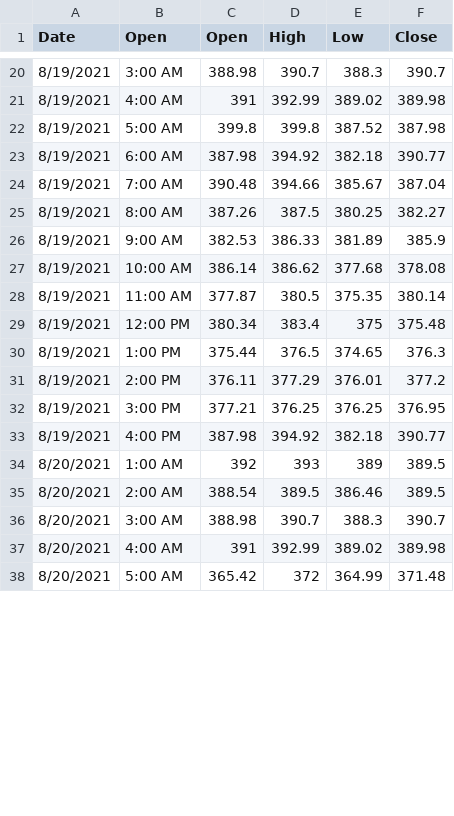
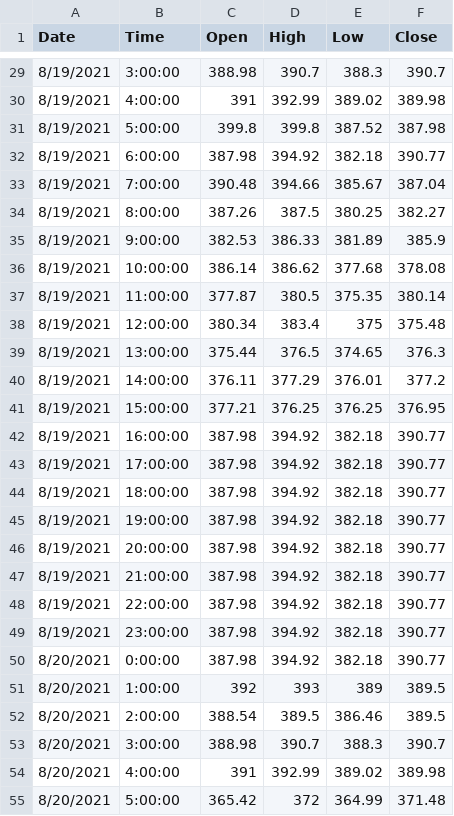
Before and after one commit to AJV-data/Project_Final, a CSV file: hourslystockdata/MRNAhour.csv, drawn as a sheet; only a part is shown, gaps mark what is left out; the diff covers the shown part only.

```diff
--- a/hourslystockdata/MRNAhour.csv
+++ b/hourslystockdata/MRNAhour.csv
@@ -1 +1 @@
-Date,Open,Open,High,Low,Close
+Date,Time,Open,High,Low,Close
@@ -20,19 +29,27 @@
-8/19/2021,3:00 AM,388.98,390.7,388.3,390.7
-8/19/2021,4:00 AM,391,392.99,389.02,389.98
-8/19/2021,5:00 AM,399.8,399.8,387.52,387.98
-8/19/2021,6:00 AM,387.98,394.92,382.18,390.77
-8/19/2021,7:00 AM,390.48,394.66,385.67,387.04
-8/19/2021,8:00 AM,387.26,387.5,380.25,382.27
-8/19/2021,9:00 AM,382.53,386.33,381.89,385.9
-8/19/2021,10:00 AM,386.14,386.62,377.68,378.08
-8/19/2021,11:00 AM,377.87,380.5,375.35,380.14
-8/19/2021,12:00 PM,380.34,383.4,375,375.48
-8/19/2021,1:00 PM,375.44,376.5,374.65,376.3
-8/19/2021,2:00 PM,376.11,377.29,376.01,377.2
-8/19/2021,3:00 PM,377.21,376.25,376.25,376.95
-8/19/2021,4:00 PM,387.98,394.92,382.18,390.77
-8/20/2021,1:00 AM,392,393,389,389.5
-8/20/2021,2:00 AM,388.54,389.5,386.46,389.5
-8/20/2021,3:00 AM,388.98,390.7,388.3,390.7
-8/20/2021,4:00 AM,391,392.99,389.02,389.98
-8/20/2021,5:00 AM,365.42,372,364.99,371.48
+8/19/2021,3:00:00,388.98,390.7,388.3,390.7
+8/19/2021,4:00:00,391,392.99,389.02,389.98
+8/19/2021,5:00:00,399.8,399.8,387.52,387.98
+8/19/2021,6:00:00,387.98,394.92,382.18,390.77
+8/19/2021,7:00:00,390.48,394.66,385.67,387.04
+8/19/2021,8:00:00,387.26,387.5,380.25,382.27
+8/19/2021,9:00:00,382.53,386.33,381.89,385.9
+8/19/2021,10:00:00,386.14,386.62,377.68,378.08
+8/19/2021,11:00:00,377.87,380.5,375.35,380.14
+8/19/2021,12:00:00,380.34,383.4,375,375.48
+8/19/2021,13:00:00,375.44,376.5,374.65,376.3
+8/19/2021,14:00:00,376.11,377.29,376.01,377.2
+8/19/2021,15:00:00,377.21,376.25,376.25,376.95
+8/19/2021,16:00:00,387.98,394.92,382.18,390.77
+8/19/2021,17:00:00,387.98,394.92,382.18,390.77
+8/19/2021,18:00:00,387.98,394.92,382.18,390.77
+8/19/2021,19:00:00,387.98,394.92,382.18,390.77
+8/19/2021,20:00:00,387.98,394.92,382.18,390.77
+8/19/2021,21:00:00,387.98,394.92,382.18,390.77
+8/19/2021,22:00:00,387.98,394.92,382.18,390.77
+8/19/2021,23:00:00,387.98,394.92,382.18,390.77
+8/20/2021,0:00:00,387.98,394.92,382.18,390.77
+8/20/2021,1:00:00,392,393,389,389.5
+8/20/2021,2:00:00,388.54,389.5,386.46,389.5
+8/20/2021,3:00:00,388.98,390.7,388.3,390.7
+8/20/2021,4:00:00,391,392.99,389.02,389.98
+8/20/2021,5:00:00,365.42,372,364.99,371.48
```
Also changed, not shown: 16 added rows and 29 edited cells elsewhere in this file, hourslystockdata/GOOGhour.csv, hourslystockdata/JNJhour.csv, 2 other files.
